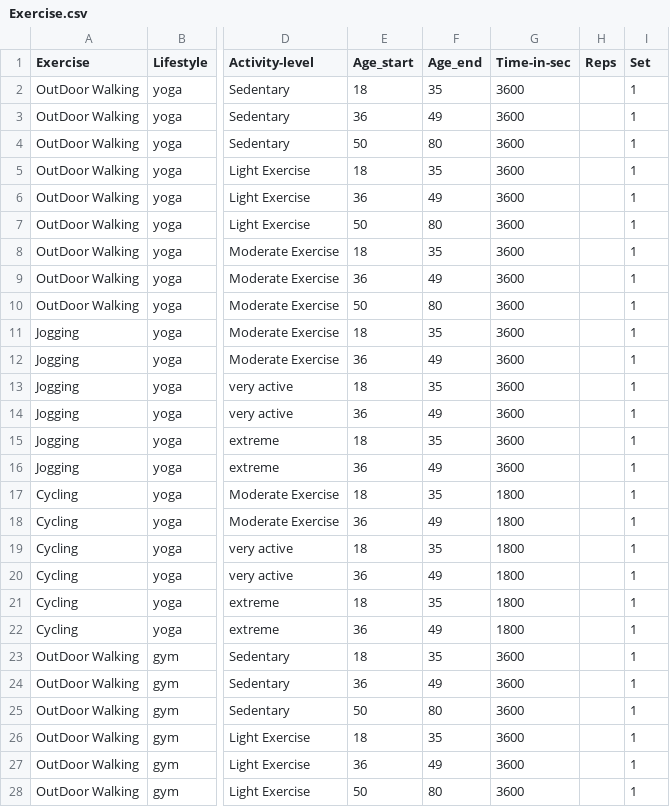
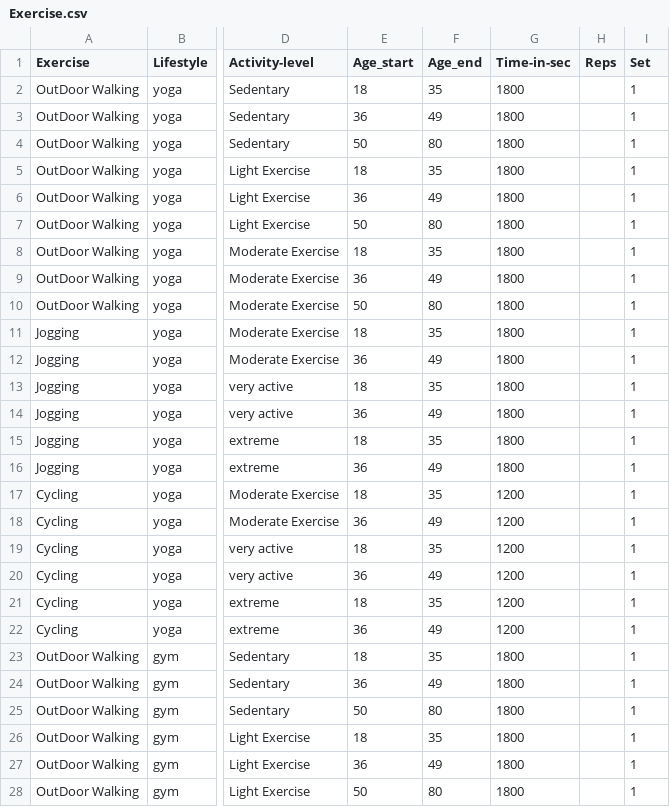
Before and after one commit to NNJ16/diabeta-backend, a CSV file: Exercise.csv, drawn as a sheet; only a part is shown, gaps mark what is left out; the diff covers the shown part only; the diff names each change by its address in the sheet, - before the commit and + after, or states it on an @@ line.

```diff
--- a/Exercise.csv
+++ b/Exercise.csv
-G2:G16 (Time-in-sec): 3600
+G2:G16 (Time-in-sec): 1800
-G17:G22 (Time-in-sec): 1800
+G17:G22 (Time-in-sec): 1200
-G23:G28 (Time-in-sec): 3600
+G23:G28 (Time-in-sec): 1800
```
Also changed, not shown: 33 edited cells elsewhere in this file, Food_List.csv.
